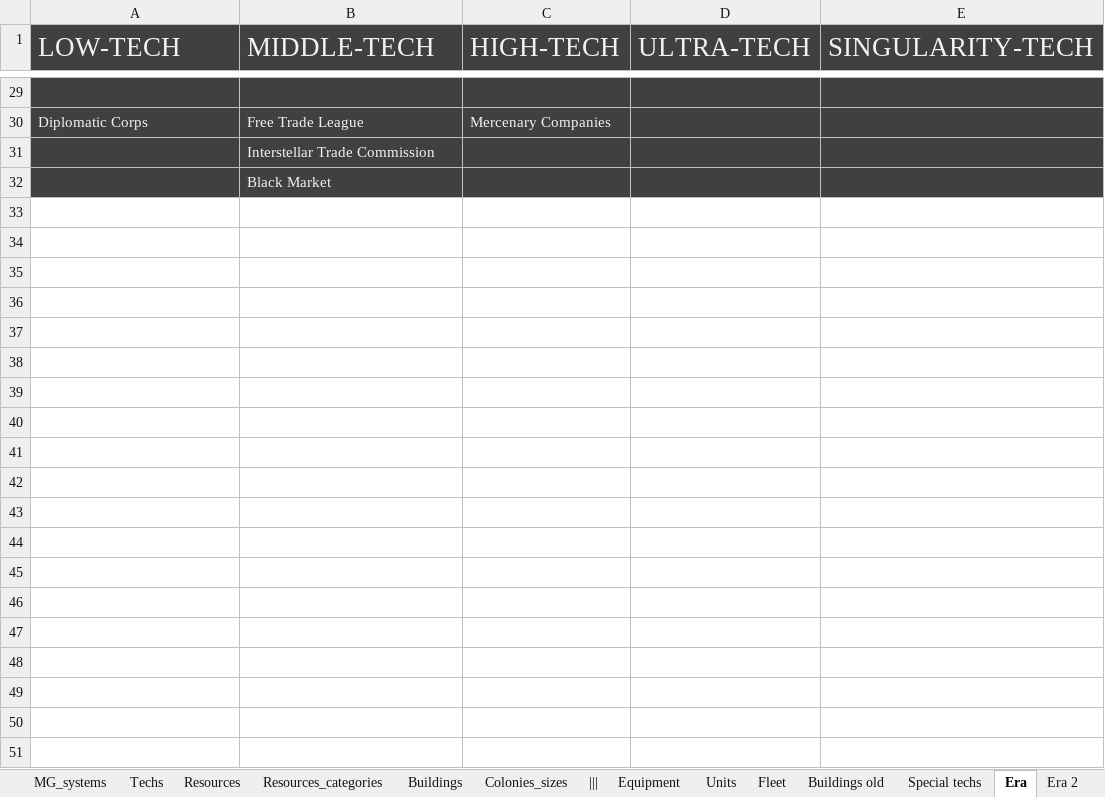
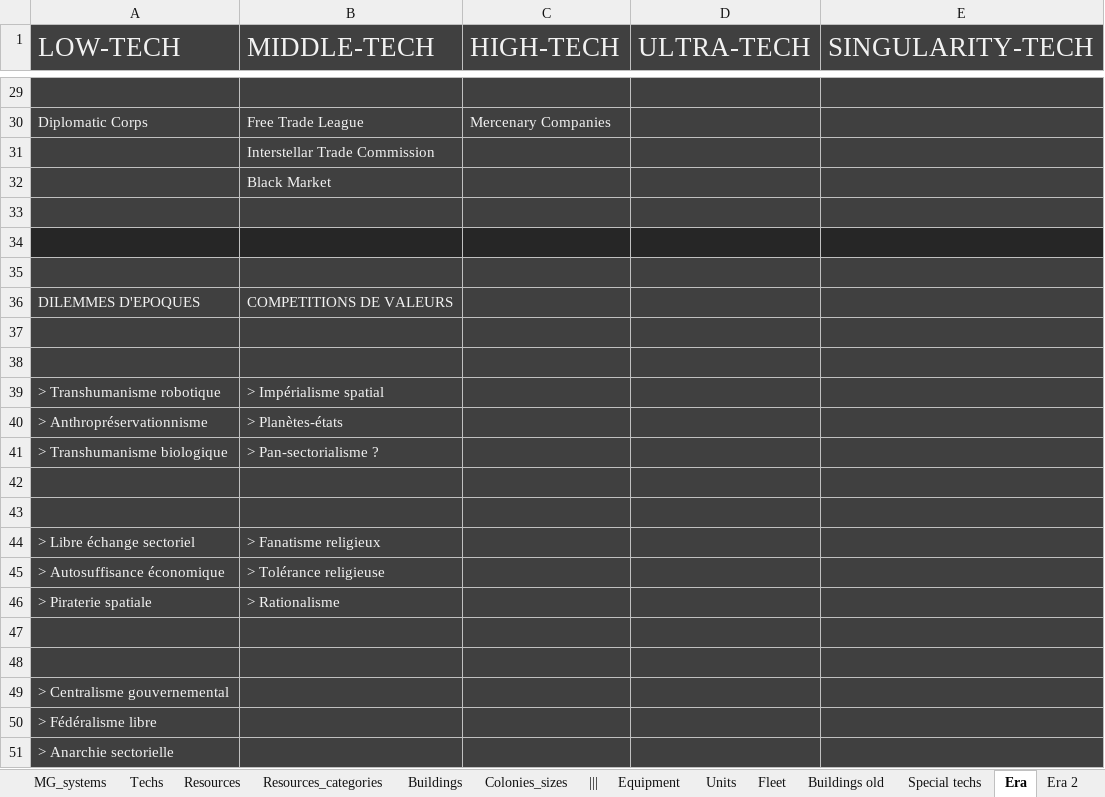
Before and after one commit to BFourquin/Thousand-Suns-Saga, an Excel workbook: TSS_boardgame.xlsx, sheet Era, drawn as a sheet; only a part is shown, gaps mark what is left out; values as stored, in another font and other column widths than the file's, no borders; the diff covers the shown part only; the diff names each change by its address in the sheet, - before the commit and + after, or states it on an @@ line.

```diff
--- a/TSS_boardgame.xlsx (sheet Era)
+++ b/TSS_boardgame.xlsx (sheet Era)
+row 33: (empty)
+row 34: (empty)
+row 35: (empty)
+row 36: DILEMMES D'EPOQUES | COMPETITIONS DE VALEURS
+row 37: (empty)
+row 38: (empty)
+row 39: > Transhumanisme robotique | > Impérialisme spatial
+row 40: > Anthropréservationnisme | > Planètes-états
+row 41: > Transhumanisme biologique | > Pan-sectorialisme ?
+row 42: (empty)
+row 43: (empty)
+row 44: > Libre échange sectoriel | > Fanatisme religieux
+row 45: > Autosuffisance économique | > Tolérance religieuse
+row 46: > Piraterie spatiale | > Rationalisme
+row 47: (empty)
+row 48: (empty)
+row 49: > Centralisme gouvernemental
+row 50: > Fédéralisme libre
+row 51: > Anarchie sectorielle
```
Also changed, not shown: 19 added rows and cell formats elsewhere in this sheet, TSS.xlsx.
